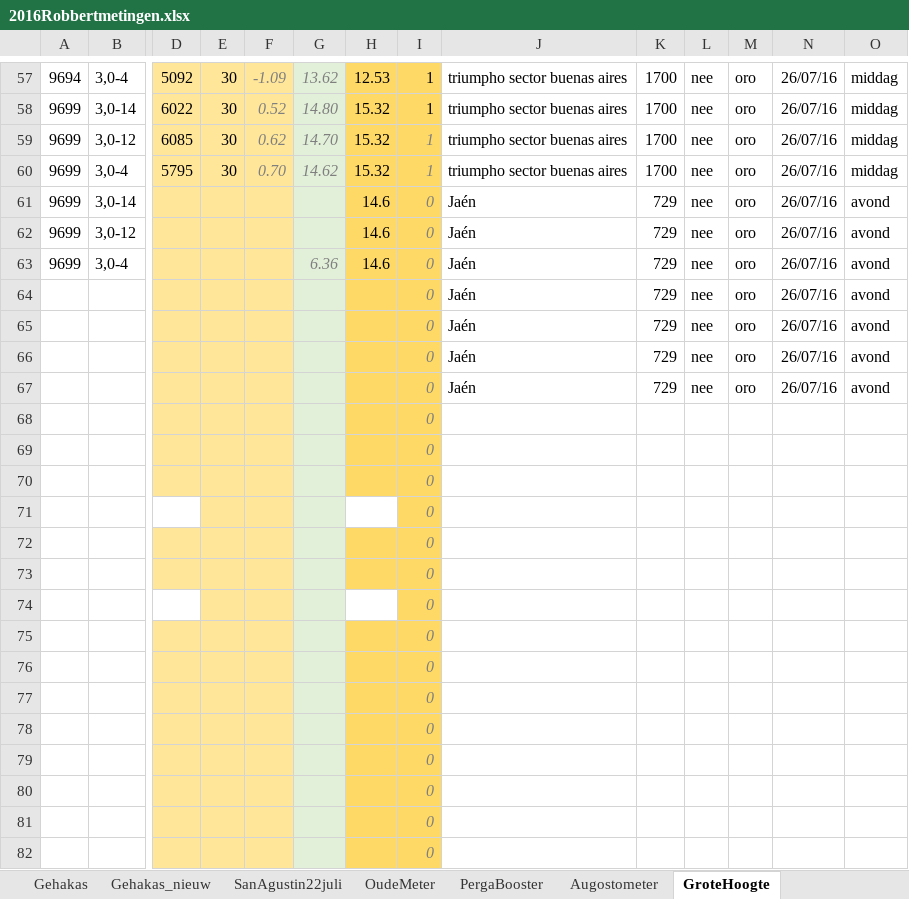
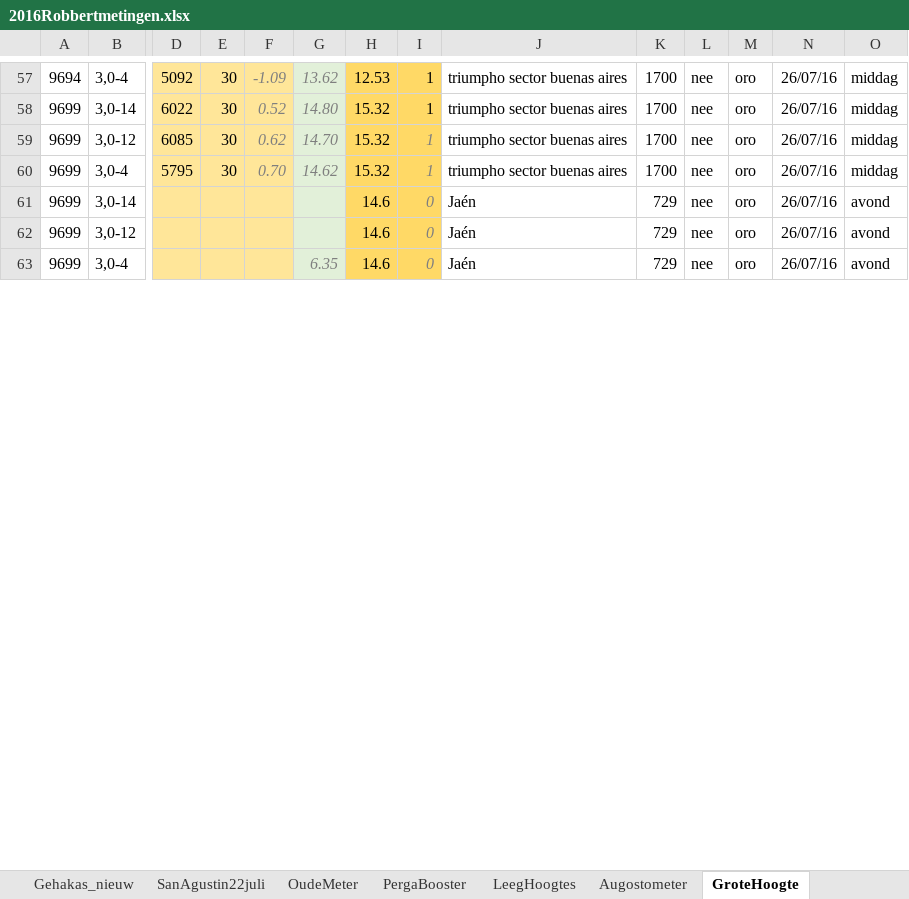
Before and after one commit to RobbertH/Metingen, an Excel workbook: 2016Robbertmetingen.xlsx, sheet GroteHoogte, drawn as a sheet; only a part is shown, gaps mark what is left out; values as stored, in another font and other column widths than the file's, no borders; conditional formats not drawn; removed rows and columns are numbered as before the commit, all else as after; rows hold the shown columns only; the diff covers the shown part only; the diff names each change by its address in the sheet, - before the commit and + after, or states it on an @@ line.

```diff
--- a/2016Robbertmetingen.xlsx (sheet GroteHoogte)
+++ b/2016Robbertmetingen.xlsx (sheet GroteHoogte)
+sheet tab: LeegHoogtes
-G63: 6.36
+G63: 6.35
-row 64:  |  |  |  |  |  |  | 0 | Jaén | 729 | nee | oro | 26/07/16 | avond
-row 65:  |  |  |  |  |  |  | 0 | Jaén | 729 | nee | oro | 26/07/16 | avond
-row 66:  |  |  |  |  |  |  | 0 | Jaén | 729 | nee | oro | 26/07/16 | avond
-row 67:  |  |  |  |  |  |  | 0 | Jaén | 729 | nee | oro | 26/07/16 | avond
-row 68:  |  |  |  |  |  |  | 0
-row 69:  |  |  |  |  |  |  | 0
-row 70:  |  |  |  |  |  |  | 0
-row 71:  |  |  |  |  |  |  | 0
-row 72:  |  |  |  |  |  |  | 0
-row 73:  |  |  |  |  |  |  | 0
-row 74:  |  |  |  |  |  |  | 0
-row 75:  |  |  |  |  |  |  | 0
-row 76:  |  |  |  |  |  |  | 0
-row 77:  |  |  |  |  |  |  | 0
-row 78:  |  |  |  |  |  |  | 0
-row 79:  |  |  |  |  |  |  | 0
-row 80:  |  |  |  |  |  |  | 0
-row 81:  |  |  |  |  |  |  | 0
-row 82:  |  |  |  |  |  |  | 0
```
Also changed, not shown: 29 added rows, 10 removed rows and 15 edited cells elsewhere in this sheet, sheet Grafiek_kalibratiemetingen, sheet Kalibratiemetingen, sheet PergaBooster, sheet DrieMeters, sheet Augostometer, hidden cells, charts or pictures, 1 other file.
